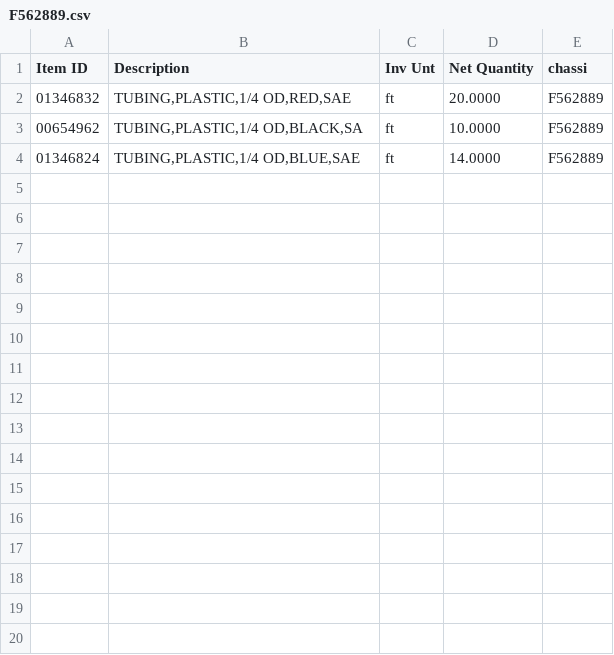
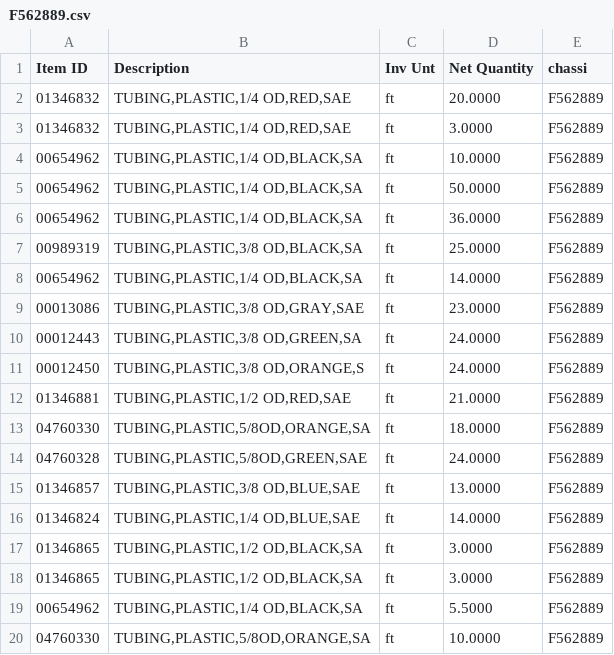
Before and after one commit to 6487055yuttapichai/BOM_management, a CSV file: apps/TXT_to_CSV/output_file/F562889.csv, drawn as a sheet.

```diff
--- a/apps/TXT_to_CSV/output_file/F562889.csv
+++ b/apps/TXT_to_CSV/output_file/F562889.csv
@@ -2,3 +2,19 @@
 01346832,"TUBING,PLASTIC,1/4 OD,RED,SAE",ft,20.0000,F562889
+01346832,"TUBING,PLASTIC,1/4 OD,RED,SAE",ft,3.0000,F562889
 00654962,"TUBING,PLASTIC,1/4 OD,BLACK,SA",ft,10.0000,F562889
+00654962,"TUBING,PLASTIC,1/4 OD,BLACK,SA",ft,50.0000,F562889
+00654962,"TUBING,PLASTIC,1/4 OD,BLACK,SA",ft,36.0000,F562889
+00989319,"TUBING,PLASTIC,3/8 OD,BLACK,SA",ft,25.0000,F562889
+00654962,"TUBING,PLASTIC,1/4 OD,BLACK,SA",ft,14.0000,F562889
+00013086,"TUBING,PLASTIC,3/8 OD,GRAY,SAE",ft,23.0000,F562889
+00012443,"TUBING,PLASTIC,3/8 OD,GREEN,SA",ft,24.0000,F562889
+00012450,"TUBING,PLASTIC,3/8 OD,ORANGE,S",ft,24.0000,F562889
+01346881,"TUBING,PLASTIC,1/2 OD,RED,SAE",ft,21.0000,F562889
+04760330,"TUBING,PLASTIC,5/8OD,ORANGE,SA",ft,18.0000,F562889
+04760328,"TUBING,PLASTIC,5/8OD,GREEN,SAE",ft,24.0000,F562889
+01346857,"TUBING,PLASTIC,3/8 OD,BLUE,SAE",ft,13.0000,F562889
 01346824,"TUBING,PLASTIC,1/4 OD,BLUE,SAE",ft,14.0000,F562889
+01346865,"TUBING,PLASTIC,1/2 OD,BLACK,SA",ft,3.0000,F562889
+01346865,"TUBING,PLASTIC,1/2 OD,BLACK,SA",ft,3.0000,F562889
+00654962,"TUBING,PLASTIC,1/4 OD,BLACK,SA",ft,5.5000,F562889
+04760330,"TUBING,PLASTIC,5/8OD,ORANGE,SA",ft,10.0000,F562889
```
Also changed, not shown: 1 other file.
